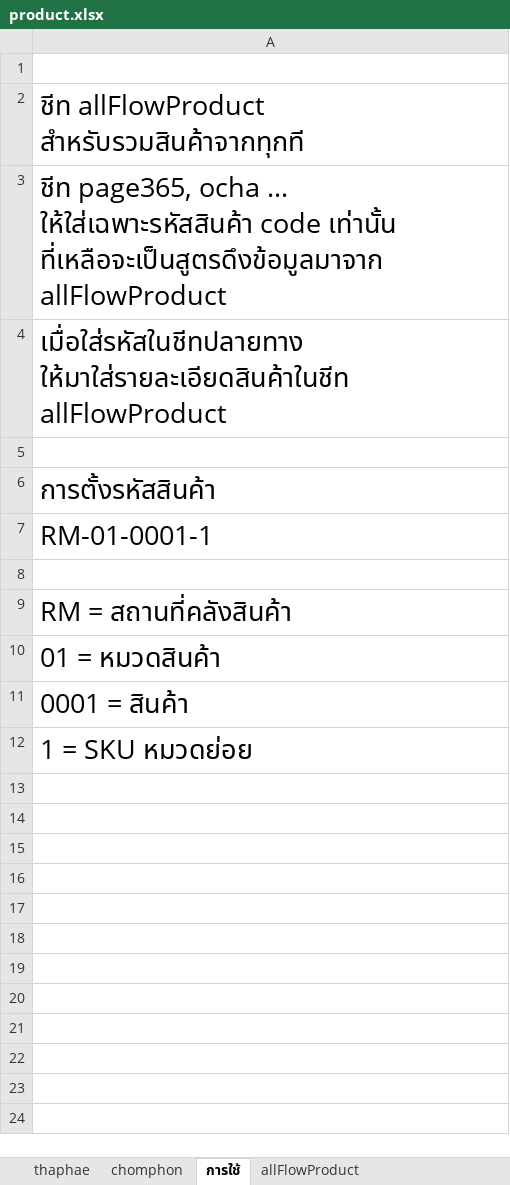
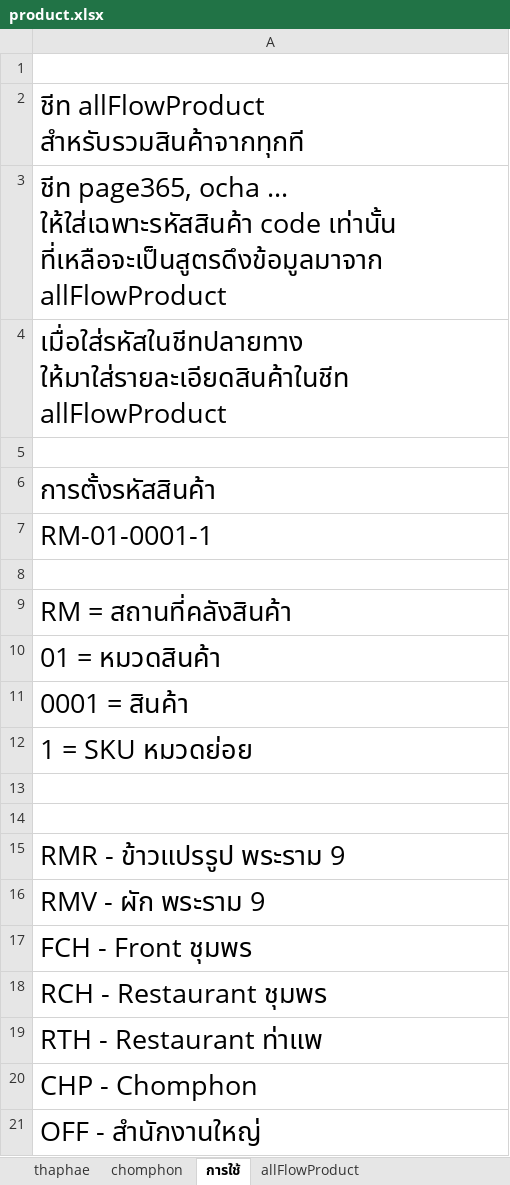
Before and after one commit to yothinn/thamFlowAcc, an Excel workbook: libs/product/product.xlsx, sheet การใช้, drawn as a sheet; values as stored, in another font and other column widths than the file's, no borders; the diff names each change by its address in the sheet, - before the commit and + after, or states it on an @@ line.

```diff
--- a/libs/product/product.xlsx (sheet การใช้)
+++ b/libs/product/product.xlsx (sheet การใช้)
+row 13: (empty)
+row 14: (empty)
+row 15: RMR - ข้าวแปรรูป พระราม 9
+row 16: RMV - ผัก พระราม 9
+row 17: FCH - Front ชุมพร
+row 18: RCH - Restaurant ชุมพร
+row 19: RTH - Restaurant ท่าแพ
+row 20: CHP - Chomphon
+row 21: OFF - สำนักงานใหญ่
```
Also changed, not shown: sheet allFlowProduct, hidden cells.
